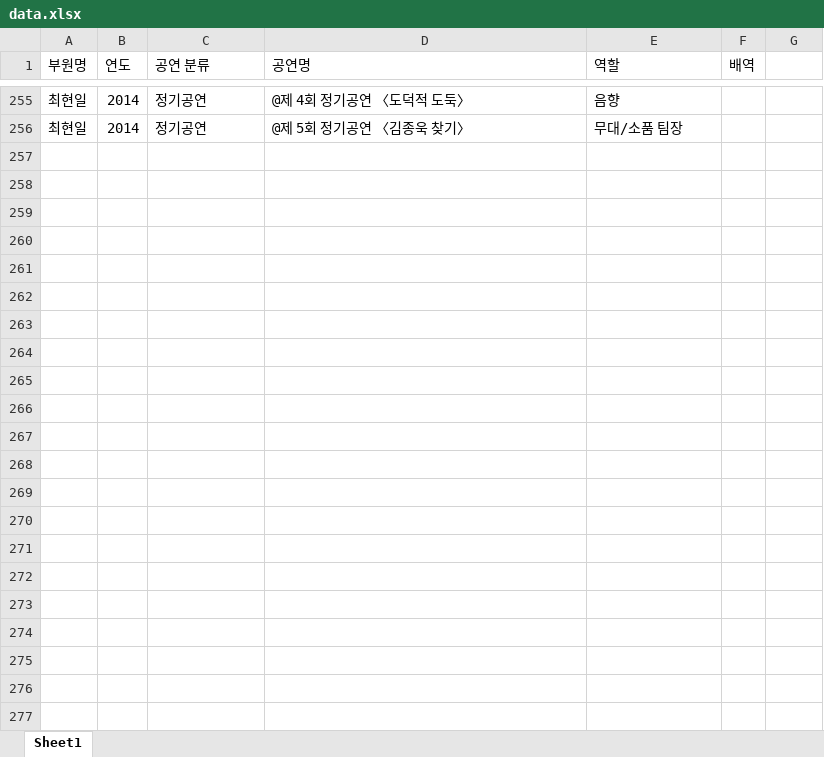
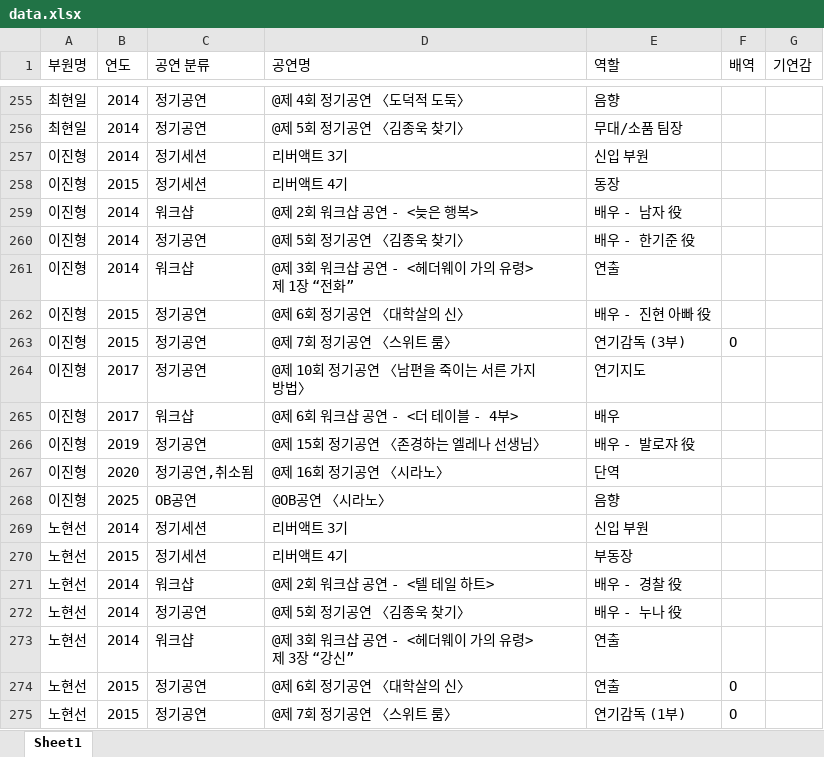
Before and after one commit to junseoyang902-cyber/liberact, an Excel workbook: data.xlsx, sheet Sheet1, drawn as a sheet; only a part is shown, gaps mark what is left out; values as stored, in another font and other column widths than the file's, no borders; the diff covers the shown part only; the diff names each change by its address in the sheet, - before the commit and + after, or states it on an @@ line.

Commit message:
Add files via upload

```diff
--- a/data.xlsx (sheet Sheet1)
+++ b/data.xlsx (sheet Sheet1)
-G1: (empty)
+G1: 기연감
+row 257: 이진형 | 2014 | 정기세션 | 리버액트 3기 | 신입 부원
+row 258: 이진형 | 2015 | 정기세션 | 리버액트 4기 | 동장
+row 259: 이진형 | 2014 | 워크샵 | @제 2회 워크샵 공연 - <늦은 행복> | 배우 - 남자 役
+row 260: 이진형 | 2014 | 정기공연 | @제 5회 정기공연 〈김종욱 찾기〉 | 배우 - 한기준 役
+row 261: 이진형 | 2014 | 워크샵 | @제 3회 워크샵 공연 - <헤더웨이 가의 유령> 제 1장 “전화” | 연출
+row 262: 이진형 | 2015 | 정기공연 | @제 6회 정기공연 〈대학살의 신〉 | 배우 - 진현 아빠 役
+row 263: 이진형 | 2015 | 정기공연 | @제 7회 정기공연 〈스위트 룸〉 | 연기감독 (3부) | O
+row 264: 이진형 | 2017 | 정기공연 | @제 10회 정기공연 〈남편을 죽이는 서른 가지 방법〉 | 연기지도
+row 265: 이진형 | 2017 | 워크샵 | @제 6회 워크샵 공연 - <더 테이블 - 4부> | 배우
+row 266: 이진형 | 2019 | 정기공연 | @제 15회 정기공연 〈존경하는 엘레나 선생님〉 | 배우 - 발로쟈 役
+row 267: 이진형 | 2020 | 정기공연,취소됨 | @제 16회 정기공연 〈시라노〉 | 단역
+row 268: 이진형 | 2025 | OB공연 | @OB공연 〈시라노〉 | 음향
+row 269: 노현선 | 2014 | 정기세션 | 리버액트 3기 | 신입 부원
+row 270: 노현선 | 2015 | 정기세션 | 리버액트 4기 | 부동장
+row 271: 노현선 | 2014 | 워크샵 | @제 2회 워크샵 공연 - <텔 테일 하트> | 배우 - 경찰 役
+row 272: 노현선 | 2014 | 정기공연 | @제 5회 정기공연 〈김종욱 찾기〉 | 배우 - 누나 役
+row 273: 노현선 | 2014 | 워크샵 | @제 3회 워크샵 공연 - <헤더웨이 가의 유령> 제 3장 “강신” | 연출
+row 274: 노현선 | 2015 | 정기공연 | @제 6회 정기공연 〈대학살의 신〉 | 연출 | O
+row 275: 노현선 | 2015 | 정기공연 | @제 7회 정기공연 〈스위트 룸〉 | 연기감독 (1부) | O
```
Also changed, not shown: 281 added rows and 43 edited cells elsewhere in this sheet.
